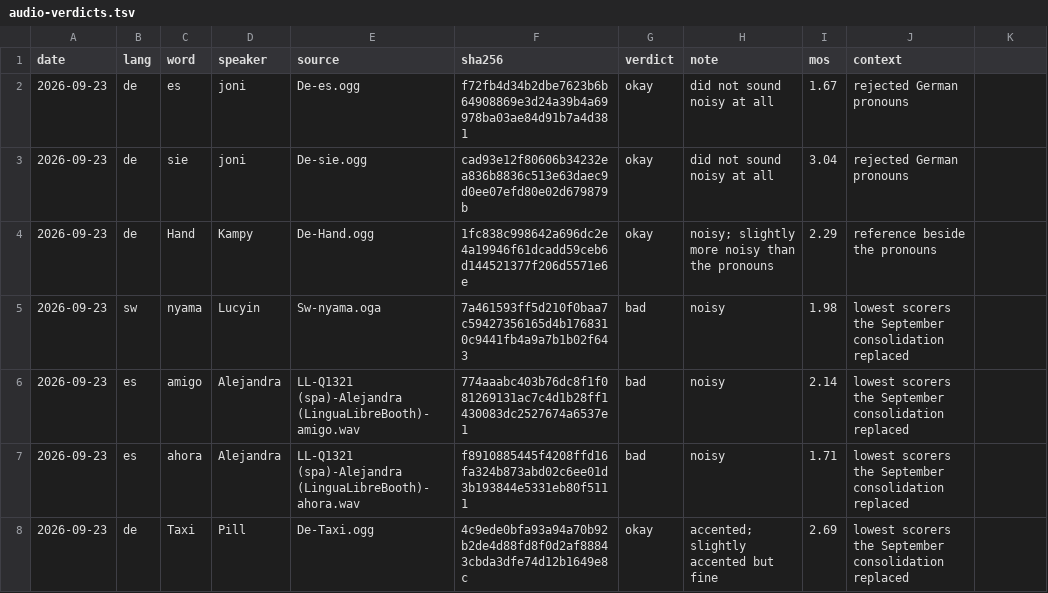
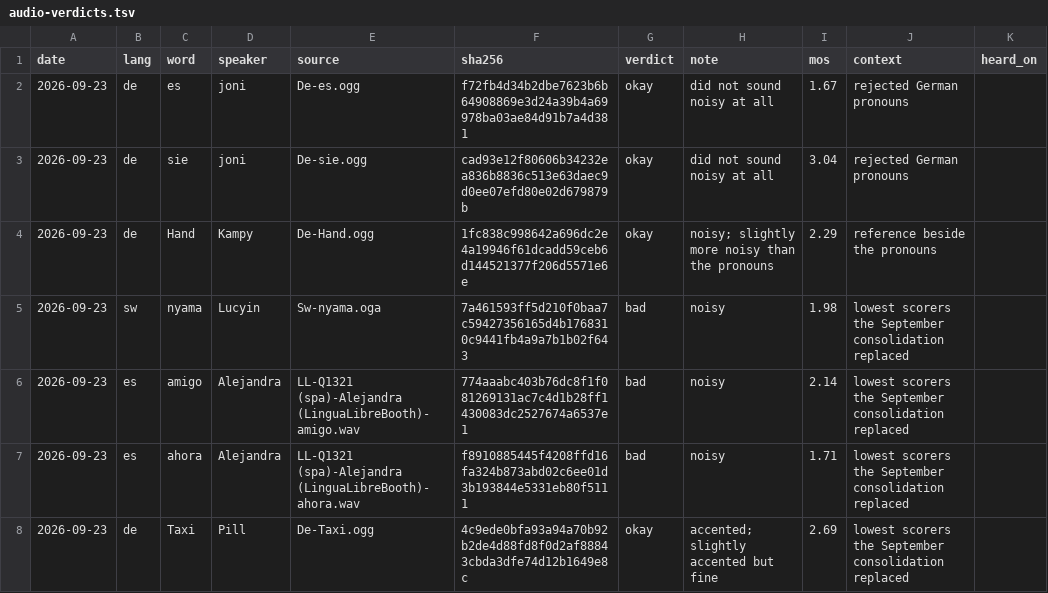
Before and after one commit to polygongmbh/spross, a TSV file: docs/audio-verdicts.tsv, drawn as a sheet; only a part is shown.

```diff
--- a/docs/audio-verdicts.tsv
+++ b/docs/audio-verdicts.tsv
@@ -1,2 +1,2 @@
-date	lang	word	speaker	source	sha256	verdict	note	mos	context
+date	lang	word	speaker	source	sha256	verdict	note	mos	context	heard_on
 2026-09-23	de	es	joni	De-es.ogg	f72fb4d34b2dbe7623b6b64908869e3d24a39b4a69978ba03ae84d91b7a4d381	okay	did not sound noisy at all	1.67	rejected German pronouns
```
Also changed, not shown: 2 other files.
